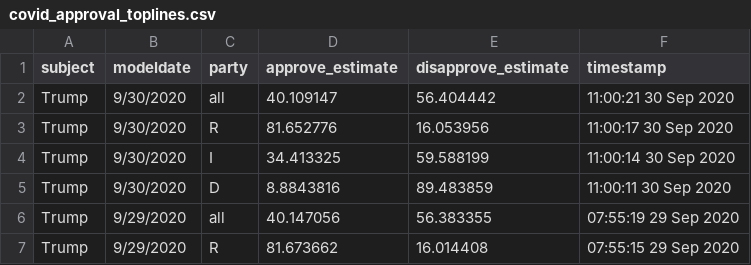
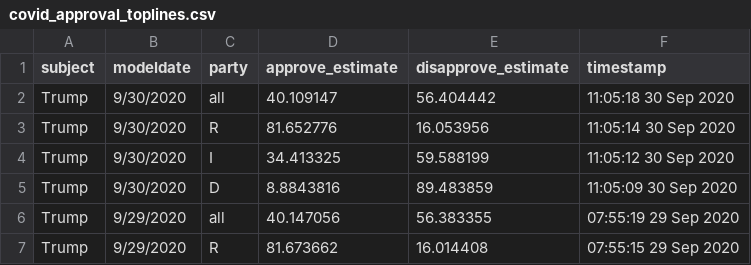
Before and after one commit to fivethirtyeight/covid-19-polls, a CSV file: covid_approval_toplines.csv, drawn as a sheet; only a part is shown.

Commit message:
update approval toplines

```diff
--- a/covid_approval_toplines.csv
+++ b/covid_approval_toplines.csv
@@ -1,6 +1,6 @@
 subject,modeldate,party,approve_estimate,disapprove_estimate,timestamp
-Trump,9/30/2020,all,40.109147,56.404442,11:00:21 30 Sep 2020
-Trump,9/30/2020,R,81.652776,16.053956,11:00:17 30 Sep 2020
-Trump,9/30/2020,I,34.413325,59.588199,11:00:14 30 Sep 2020
-Trump,9/30/2020,D,8.8843816,89.483859,11:00:11 30 Sep 2020
+Trump,9/30/2020,all,40.109147,56.404442,11:05:18 30 Sep 2020
+Trump,9/30/2020,R,81.652776,16.053956,11:05:14 30 Sep 2020
+Trump,9/30/2020,I,34.413325,59.588199,11:05:12 30 Sep 2020
+Trump,9/30/2020,D,8.8843816,89.483859,11:05:09 30 Sep 2020
 Trump,9/29/2020,all,40.147056,56.383355,07:55:19 29 Sep 2020
```
